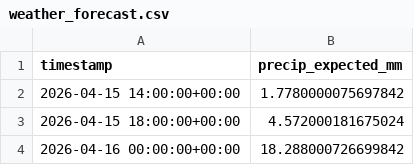
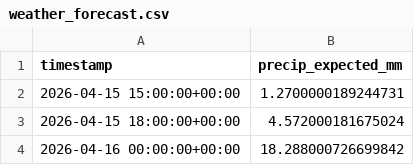
Before and after one commit to easipes2021/Illinois-River-Predictor, a CSV file: weather_forecast.csv, drawn as a sheet; only a part is shown.

```diff
--- a/weather_forecast.csv
+++ b/weather_forecast.csv
@@ -1,3 +1,3 @@
 timestamp,precip_expected_mm
-2026-04-15 14:00:00+00:00,1.7780000075697842
+2026-04-15 15:00:00+00:00,1.2700000189244731
 2026-04-15 18:00:00+00:00,4.572000181675024
```
Also changed, not shown: illinois_river_network.csv, master_training_data.csv, 5 other files.
